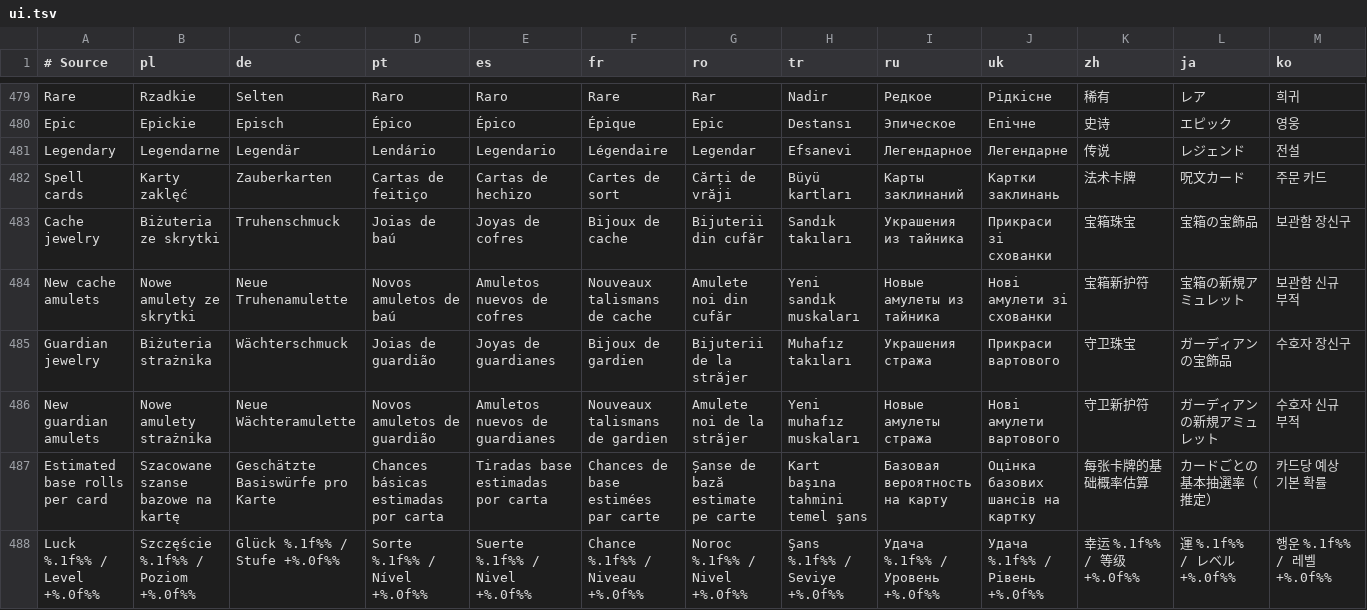
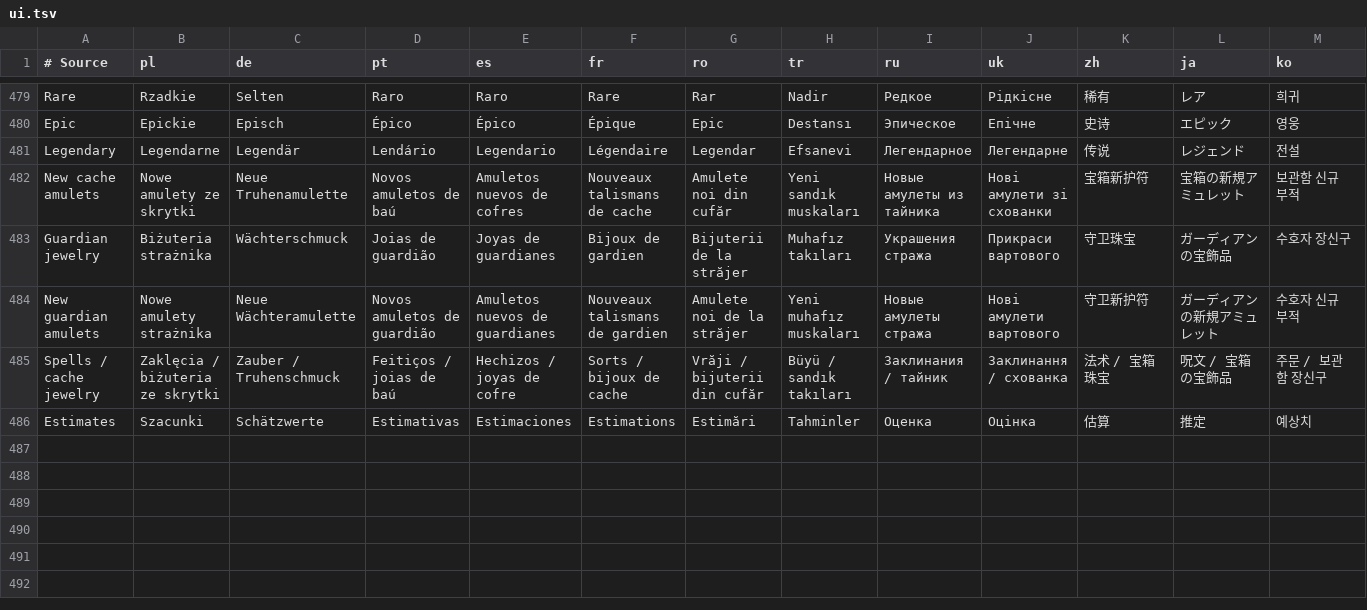
Before and after one commit to migwynkriid13/SurvivorsDragonUi, a TSV file: localization/ui.tsv, drawn as a sheet; only a part is shown, gaps mark what is left out; removed rows and columns are numbered as before the commit, all else as after; rows hold the shown columns only; the diff names each change by its address in the sheet, - before the commit and + after, or states it on an @@ line.

```diff
--- a/localization/ui.tsv
+++ b/localization/ui.tsv
-row 482: Spell cards | Karty zaklęć | Zauberkarten | Cartas de feitiço | Cartas de hechizo | Cartes de sort | Cărți de vrăji | Büyü kartları | Карты заклинаний | Картки заклинань | 法术卡牌 | 呪文カード | 주문 카드
-row 483: Cache jewelry | Biżuteria ze skrytki | Truhenschmuck | Joias de baú | Joyas de cofres | Bijoux de cache | Bijuterii din cufăr | Sandık takıları | Украшения из тайника | Прикраси зі схованки | 宝箱珠宝 | 宝箱の宝飾品 | 보관함 장신구
-row 487: Estimated base rolls per card | Szacowane szanse bazowe na kartę | Geschätzte Basiswürfe pro Karte | Chances básicas estimadas por carta | Tiradas base estimadas por carta | Chances de base estimées par carte | Șanse de bază estimate pe carte | Kart başına tahmini temel şans | Базовая вероятность на карту | Оцінка базових шансів на картку | 每张卡牌的基础概率估算 | カードごとの基本抽選率（推定） | 카드당 예상 기본 확률
-row 488: Luck %.1f%% / Level +%.0f%% | Szczęście %.1f%% / Poziom +%.0f%% | Glück %.1f%% / Stufe +%.0f%% | Sorte %.1f%% / Nível +%.0f%% | Suerte %.1f%% / Nivel +%.0f%% | Chance %.1f%% / Niveau +%.0f%% | Noroc %.1f%% / Nivel +%.0f%% | Şans %.1f%% / Seviye +%.0f%% | Удача %.1f%% / Уровень +%.0f%% | Удача %.1f%% / Рівень +%.0f%% | 幸运 %.1f%% / 等级 +%.0f%% | 運 %.1f%% / レベル +%.0f%% | 행운 %.1f%% / 레벨 +%.0f%%
+row 485: Spells / cache jewelry | Zaklęcia / biżuteria ze skrytki | Zauber / Truhenschmuck | Feitiços / joias de baú | Hechizos / joyas de cofre | Sorts / bijoux de cache | Vrăji / bijuterii din cufăr | Büyü / sandık takıları | Заклинания / тайник | Заклинання / схованка | 法术 / 宝箱珠宝 | 呪文 / 宝箱の宝飾品 | 주문 / 보관함 장신구
+row 486: Estimates | Szacunki | Schätzwerte | Estimativas | Estimaciones | Estimations | Estimări | Tahminler | Оценка | Оцінка | 估算 | 推定 | 예상치
```
Also changed, not shown: 7 other files.
